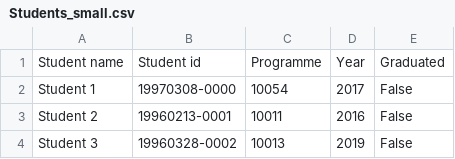
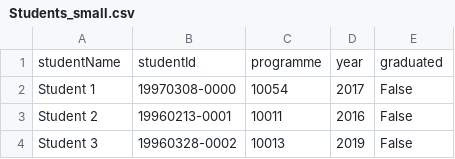
Before and after one commit to RidderTom/ADB, a CSV file: Students_small.csv, drawn as a sheet; only a part is shown; removed rows and columns are numbered as before the commit, all else as after; the diff names each change by its address in the sheet, - before the commit and + after, or states it on an @@ line.

Commit message:
Update Students_small.csv

```diff
--- a/Students_small.csv
+++ b/Students_small.csv
-row 1: Student name | Student id | Programme | Year | Graduated
+row 1: studentName | studentId | programme | year | graduated
```
